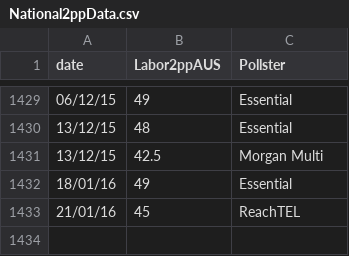
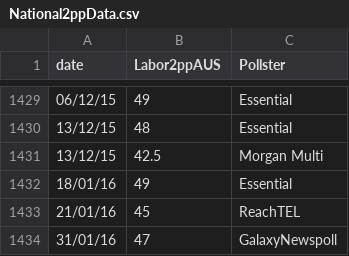
Before and after one commit to PhantomTrend/ptcode, a CSV file: PollingData/National2ppData.csv, drawn as a sheet; only a part is shown, gaps mark what is left out.

```diff
--- a/PollingData/National2ppData.csv
+++ b/PollingData/National2ppData.csv
@@ -1433 +1433,2 @@ date,Labor2ppAUS,Pollster
 21/01/16,45,ReachTEL
+31/01/16,47,GalaxyNewspoll
```
Also changed, not shown: PollingData/NationalData.csv, PollingData/PollingURLs.csv.
